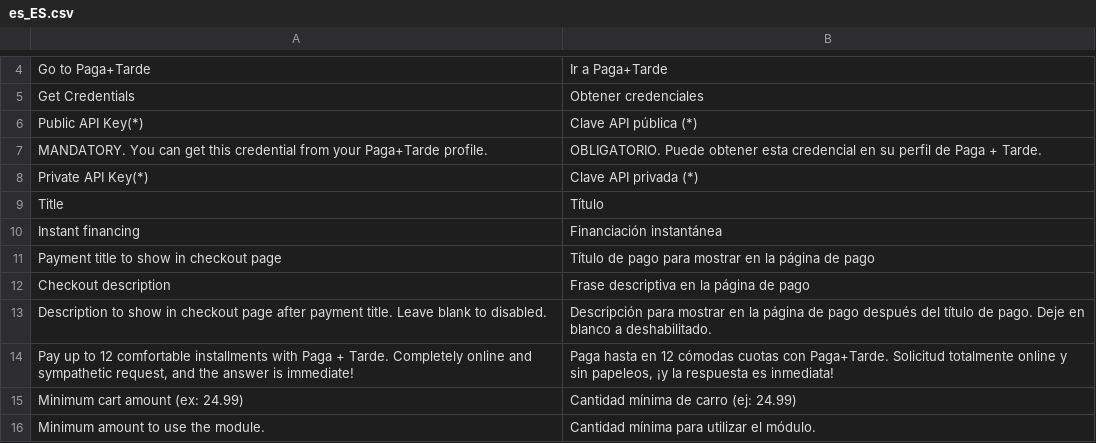
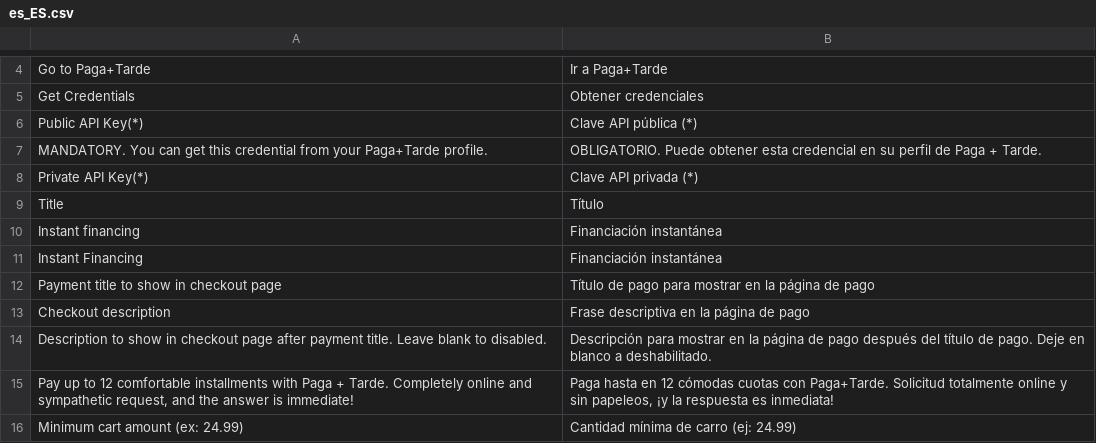
Before and after one commit to pagantis/magento-2X, a CSV file: i18n/es_ES.csv, drawn as a sheet; only a part is shown, gaps mark what is left out; the shorter side is filled out with more unchanged rows.

```diff
--- a/i18n/es_ES.csv
+++ b/i18n/es_ES.csv
@@ -10,2 +10,3 @@
 "Instant financing", "Financiación instantánea"
+"Instant Financing", "Financiación instantánea"
 "Payment title to show in checkout page", "Título de pago para mostrar en la página de pago"
```
Also changed, not shown: i18n/fr_FR.csv, i18n/it_IT.csv, 1 other file.
